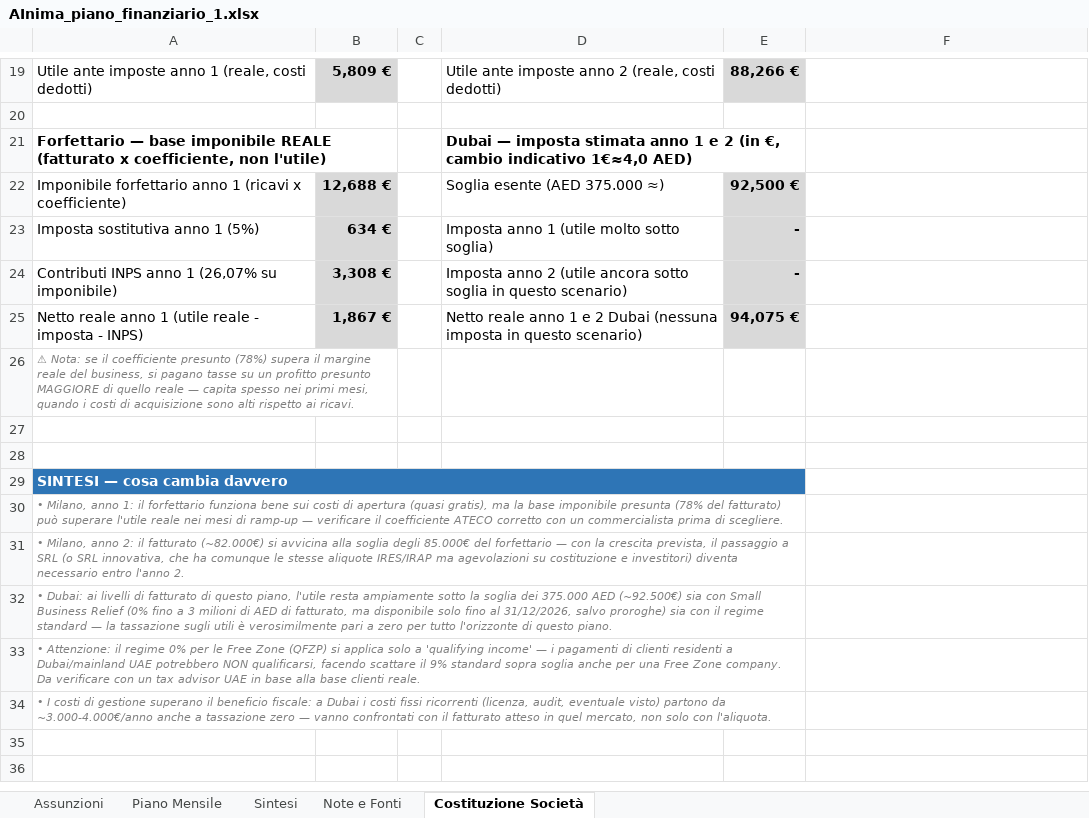
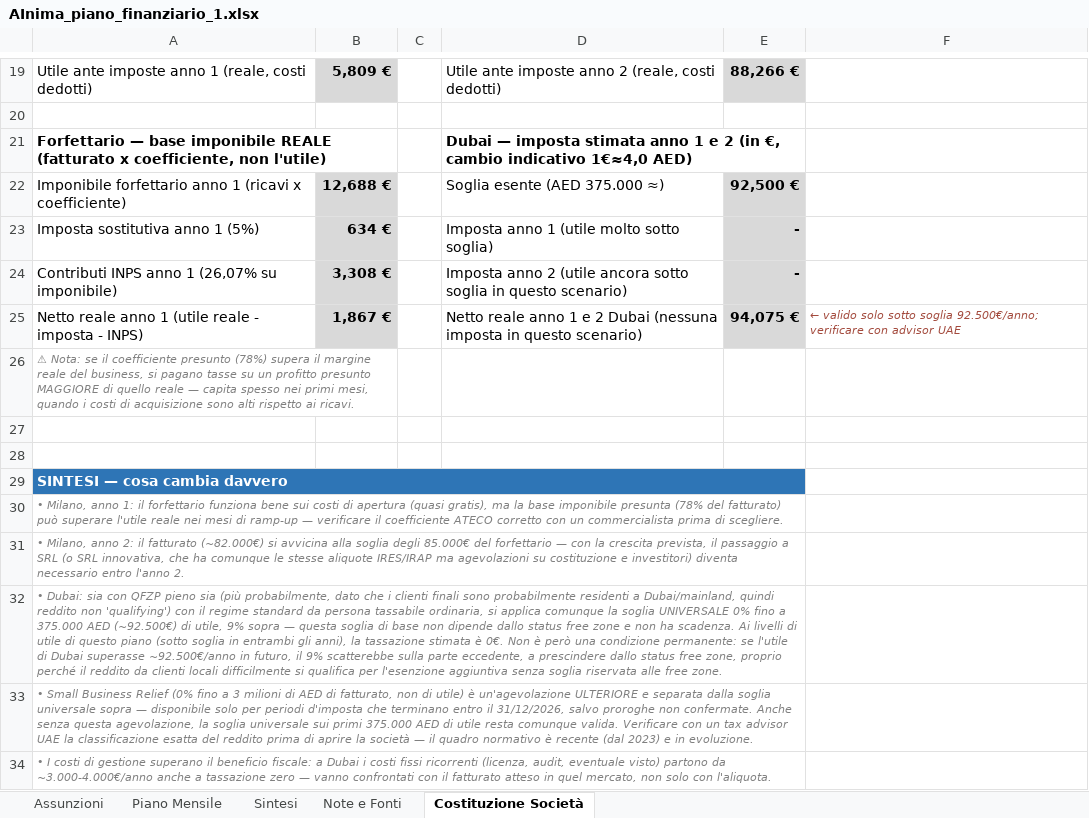
Before and after one commit to albgen-git/AInima, an Excel workbook: docs/AInima_piano_finanziario_1.xlsx, sheet Costituzione Società, drawn as a sheet; only a part is shown, gaps mark what is left out; values as stored, in another font and other column widths than the file's, no borders; the diff names each change by its address in the sheet, - before the commit and + after, or states it on an @@ line.

```diff
--- a/docs/AInima_piano_finanziario_1.xlsx (sheet Costituzione Società)
+++ b/docs/AInima_piano_finanziario_1.xlsx (sheet Costituzione Società)
-F25: (empty)
+F25: ← valido solo sotto soglia 92.500€/anno; verificare con advisor UAE
-A32: • Dubai: ai livelli di fatturato di questo piano, l'utile resta ampiamente sotto la soglia dei 375.000 AED (~92.500€) sia con Small Business Relief (0% fino a 3 milioni di AED di fatturato, ma disponibile solo fino al 31/12/2026, salvo proroghe) sia con il regime standard — la tassazione sugli utili è verosimilmente pari a zero per tutto l'orizzonte di questo piano.
+A32: • Dubai: sia con QFZP pieno sia (più probabilmente, dato che i clienti finali sono probabilmente residenti a Dubai/mainland, quindi reddito non 'qualifying') con il regime standard da persona tassabile ordinaria, si applica comunque la soglia UNIVERSALE 0% fino a 375.000 AED (~92.500€) di utile, 9% sopra — questa soglia di base non dipende dallo status free zone e non ha scadenza. Ai livelli di utile di questo piano (sotto soglia in entrambi gli anni), la tassazione stimata è 0€. Non è però una condizione permanente: se l'utile di Dubai superasse ~92.500€/anno in futuro, il 9% scatterebbe sulla parte eccedente, a prescindere dallo status free zone, proprio perché il reddito da clienti locali difficilmente si qualifica per l'esenzione aggiuntiva senza soglia riservata alle free zone.
-A33: • Attenzione: il regime 0% per le Free Zone (QFZP) si applica solo a 'qualifying income' — i pagamenti di clienti residenti a Dubai/mainland UAE potrebbero NON qualificarsi, facendo scattare il 9% standard sopra soglia anche per una Free Zone company. Da verificare con un tax advisor UAE in base alla base clienti reale.
+A33: • Small Business Relief (0% fino a 3 milioni di AED di fatturato, non di utile) è un'agevolazione ULTERIORE e separata dalla soglia universale sopra — disponibile solo per periodi d'imposta che terminano entro il 31/12/2026, salvo proroghe non confermate. Anche senza questa agevolazione, la soglia universale sui primi 375.000 AED di utile resta comunque valida. Verificare con un tax advisor UAE la classificazione esatta del reddito prima di aprire la società — il quadro normativo è recente (dal 2023) e in evoluzione.
```
Also changed, not shown: charts or pictures, 2 other files.
